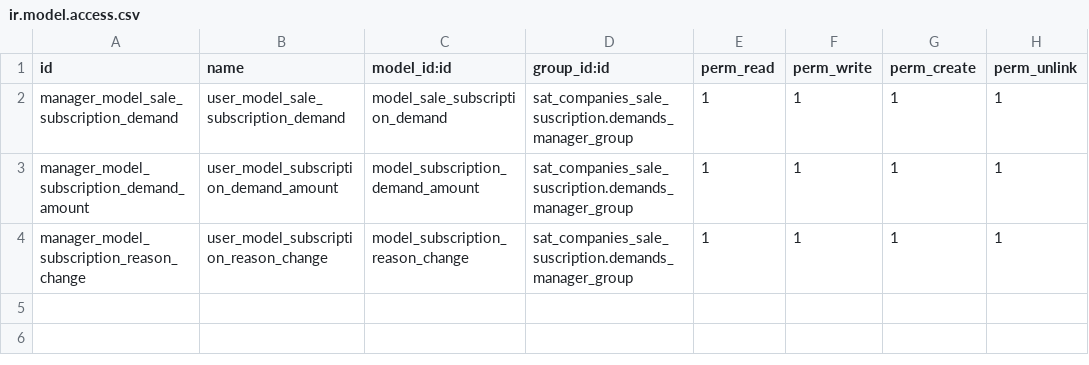
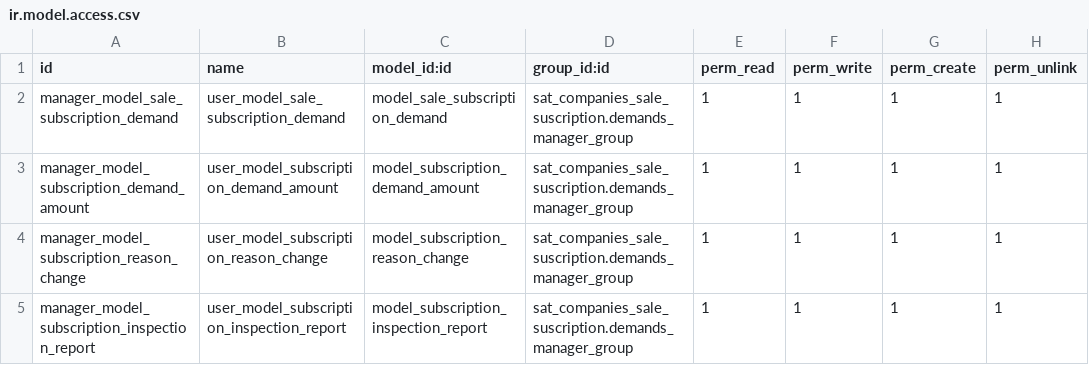
Before and after one commit to luisfpaternina/c14, a CSV file: sat_companies_sale_suscription/security/ir.model.access.csv, drawn as a sheet; the diff names each change by its address in the sheet, - before the commit and + after, or states it on an @@ line.

Commit message:
Update ir.model.access.csv

```diff
--- a/sat_companies_sale_suscription/security/ir.model.access.csv
+++ b/sat_companies_sale_suscription/security/ir.model.access.csv
+row 5: manager_model_subscription_inspection_report | user_model_subscription_inspection_report | model_subscription_inspection_report | sat_companies_sale_suscription.demands_manager_group | 1 | 1 | 1 | 1
```
